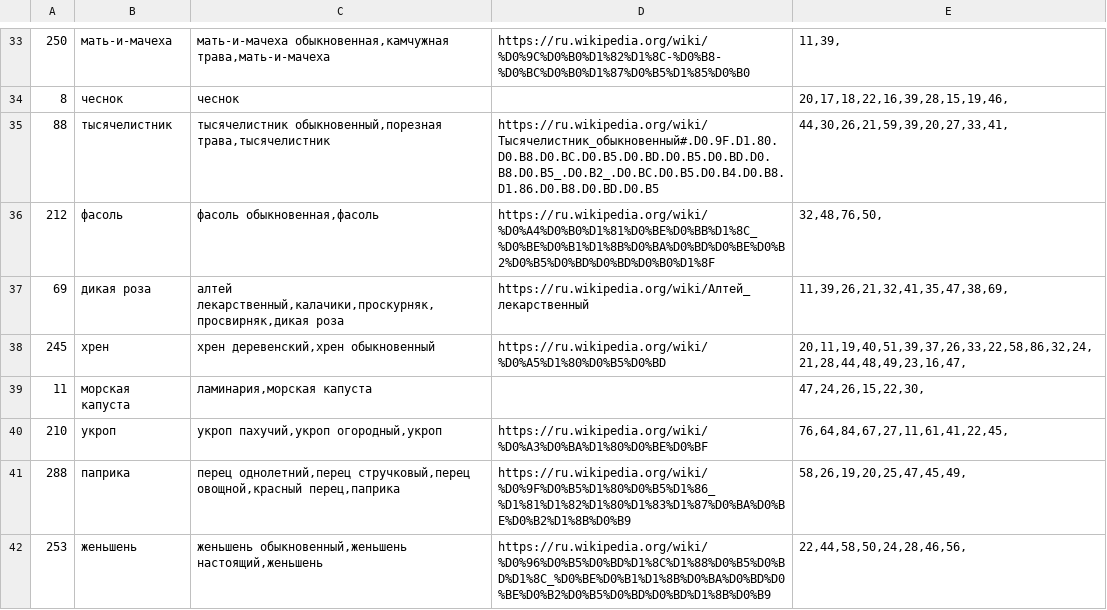
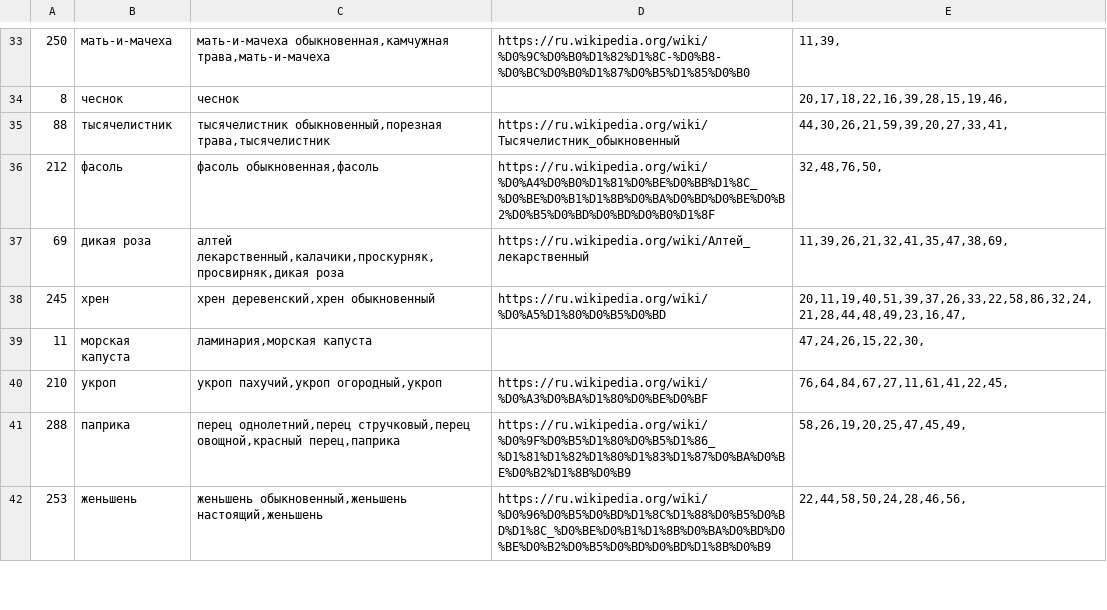
Before and after one commit to poleha/travnik, a CSV file: load.csv, drawn as a sheet; only a part is shown, gaps mark what is left out; the diff covers the shown part only.

```diff
--- a/load.csv
+++ b/load.csv
@@ -34,3 +34,3 @@
 8;чеснок;чеснок;;20,17,18,22,16,39,28,15,19,46,
-88;тысячелистник;тысячелистник обыкновенный,порезная трава,тысячелистник;https://ru.wikipedia.org/wiki/Тысячелистник_обыкновенный#.D0.9F.D1.80.D0.B8.D0.BC.D0.B5.D0.BD.D0.B5.D0.BD.D0.B8.D0.B5_.D0.B2_.D0.BC.D0.B5.D0.B4.D0.B8.D1.86.D0.B8.D0.BD.D0.B5;44,30,26,21,59,39,20,27,33,41,
+88;тысячелистник;тысячелистник обыкновенный,порезная трава,тысячелистник;https://ru.wikipedia.org/wiki/Тысячелистник_обыкновенный;44,30,26,21,59,39,20,27,33,41,
 212;фасоль;фасоль обыкновенная,фасоль;https://ru.wikipedia.org/wiki/%D0%A4%D0%B0%D1%81%D0%BE%D0%BB%D1%8C_%D0%BE%D0%B1%D1%8B%D0%BA%D0%BD%D0%BE%D0%B2%D0%B5%D0%BD%D0%BD%D0%B0%D1%8F;32,48,76,50,
```
Also changed, not shown: 33 edited cells elsewhere in this file, usage_areas.csv, 5 other files.
